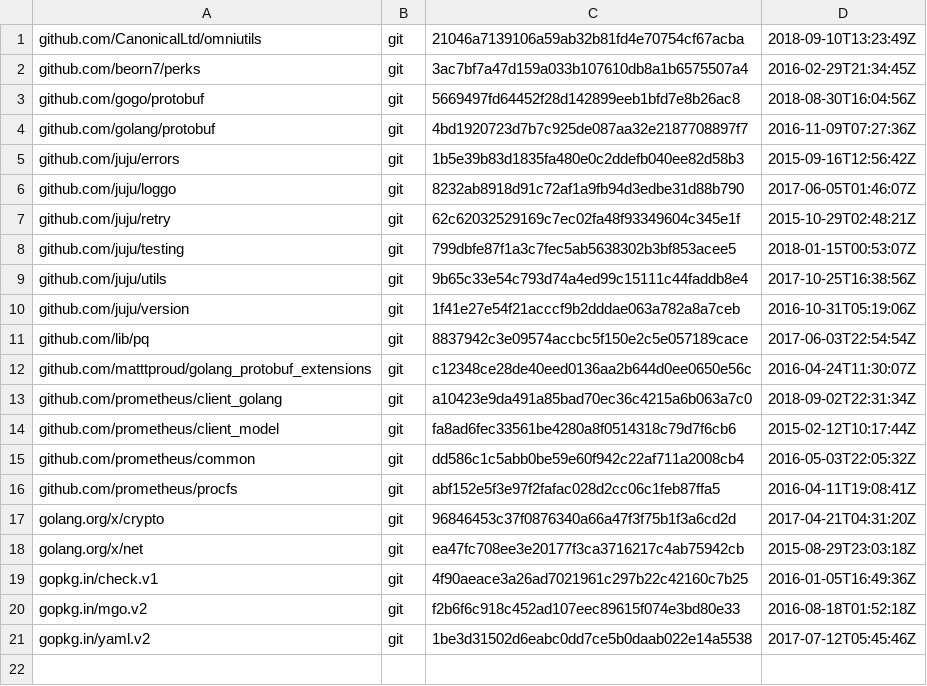
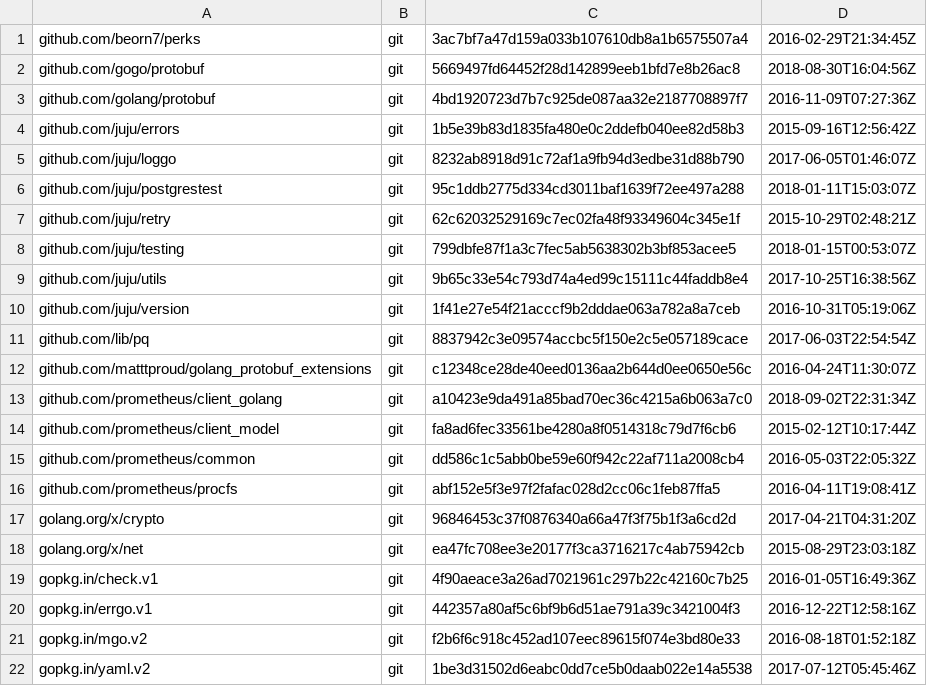
Before and after one commit to tasdomas/monitoring, a TSV file: dependencies.tsv, drawn as a sheet; removed rows and columns are numbered as before the commit, all else as after; the diff names each change by its address in the sheet, - before the commit and + after, or states it on an @@ line.

Commit message:
use postgrestest not pgtest
The pgtest package is in a private repository which
should not be imported from a public repository.

As postgrestest does not create a new database
for each test, we change NewTableSizeCollector
so that it queries the current schema instead of assuming
that it is "public".

```diff
--- a/dependencies.tsv
+++ b/dependencies.tsv
-row 1: github.com/CanonicalLtd/omniutils | git | 21046a7139106a59ab32b81fd4e70754cf67acba | 2018-09-10T13:23:49Z
+row 6: github.com/juju/postgrestest | git | 95c1ddb2775d334cd3011baf1639f72ee497a288 | 2018-01-11T15:03:07Z
+row 20: gopkg.in/errgo.v1 | git | 442357a80af5c6bf9b6d51ae791a39c3421004f3 | 2016-12-22T12:58:16Z
```
Also changed, not shown: 3 other files.
